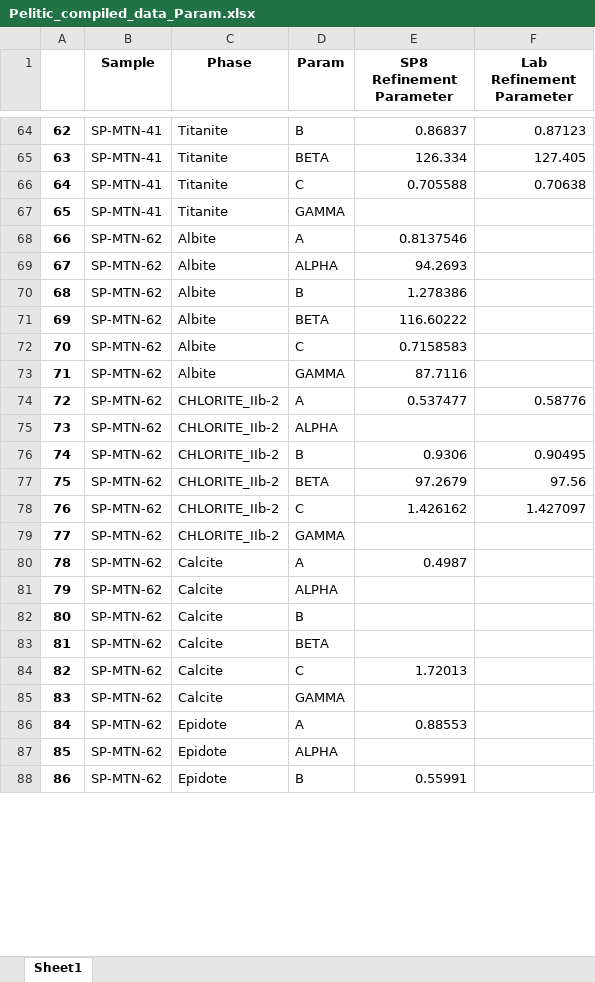
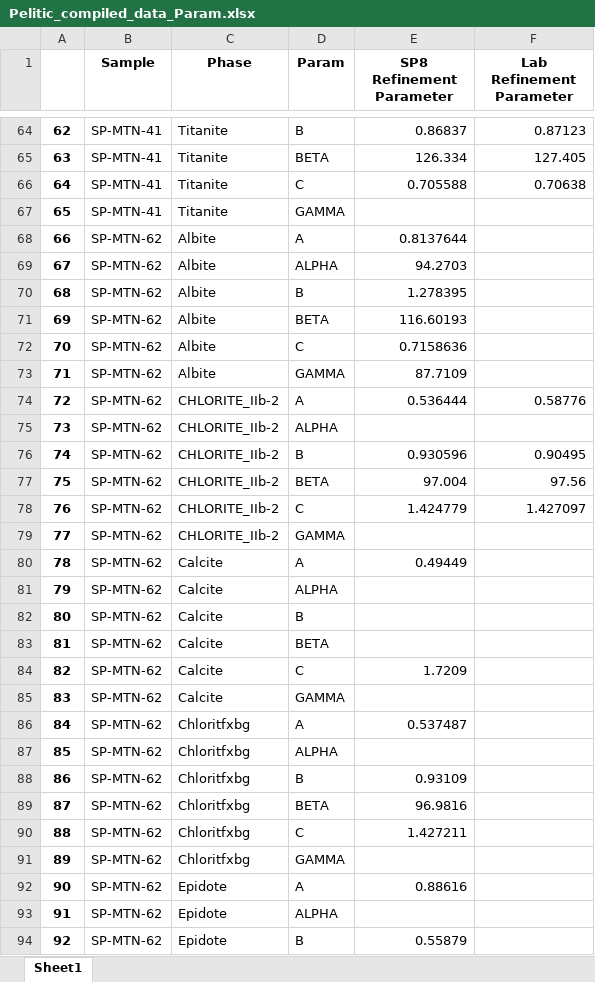
Before and after one commit to MSrakugo/PXRD-Validation-Paper, an Excel workbook: 0_Data/2_Compiled_Data/Pelitic_compiled_data_Param.xlsx, sheet Sheet1, drawn as a sheet; only a part is shown, gaps mark what is left out; values as stored, in another font and other column widths than the file's, no borders; addresses are those after the commit; the diff covers the shown part only; the diff names each change by its address in the sheet, - before the commit and + after, or states it on an @@ line.

```diff
--- a/0_Data/2_Compiled_Data/Pelitic_compiled_data_Param.xlsx (sheet Sheet1)
+++ b/0_Data/2_Compiled_Data/Pelitic_compiled_data_Param.xlsx (sheet Sheet1)
-E68 (SP8 Refinement Parameter): 0.8137546
+E68 (SP8 Refinement Parameter): 0.8137644
-E69 (SP8 Refinement Parameter): 94.2693
+E69 (SP8 Refinement Parameter): 94.2703
-E70 (SP8 Refinement Parameter): 1.278386
+E70 (SP8 Refinement Parameter): 1.278395
-E71 (SP8 Refinement Parameter): 116.60222
+E71 (SP8 Refinement Parameter): 116.60193
-E72 (SP8 Refinement Parameter): 0.7158583
+E72 (SP8 Refinement Parameter): 0.7158636
-E73 (SP8 Refinement Parameter): 87.7116
+E73 (SP8 Refinement Parameter): 87.7109
-E74 (SP8 Refinement Parameter): 0.537477
+E74 (SP8 Refinement Parameter): 0.536444
-E76 (SP8 Refinement Parameter): 0.9306
+E76 (SP8 Refinement Parameter): 0.930596
-E77 (SP8 Refinement Parameter): 97.2679
+E77 (SP8 Refinement Parameter): 97.004
-E78 (SP8 Refinement Parameter): 1.426162
+E78 (SP8 Refinement Parameter): 1.424779
-E80 (SP8 Refinement Parameter): 0.4987
+E80 (SP8 Refinement Parameter): 0.49449
-E84 (SP8 Refinement Parameter): 1.72013
+E84 (SP8 Refinement Parameter): 1.7209
+row 86: 84 | SP-MTN-62 | Chloritfxbg | A | 0.537487
+row 87: 85 | SP-MTN-62 | Chloritfxbg | ALPHA
+row 88: 86 | SP-MTN-62 | Chloritfxbg | B | 0.93109
+row 89: 87 | SP-MTN-62 | Chloritfxbg | BETA | 96.9816
+row 90: 88 | SP-MTN-62 | Chloritfxbg | C | 1.427211
+row 91: 89 | SP-MTN-62 | Chloritfxbg | GAMMA
@@ column A renumbered from row 92 down @@
-E92 (SP8 Refinement Parameter): 0.88553
+E92 (SP8 Refinement Parameter): 0.88616
-E94 (SP8 Refinement Parameter): 0.55991
+E94 (SP8 Refinement Parameter): 0.55879
```
Also changed, not shown: 48 edited cells elsewhere in this sheet, 0_Data/2_Compiled_Data/Param_compile_df.xlsx, 0_Data/2_Compiled_Data/df_mineral_wt_comp_>bulk_comp_sp8.xlsx, 37 other files.
